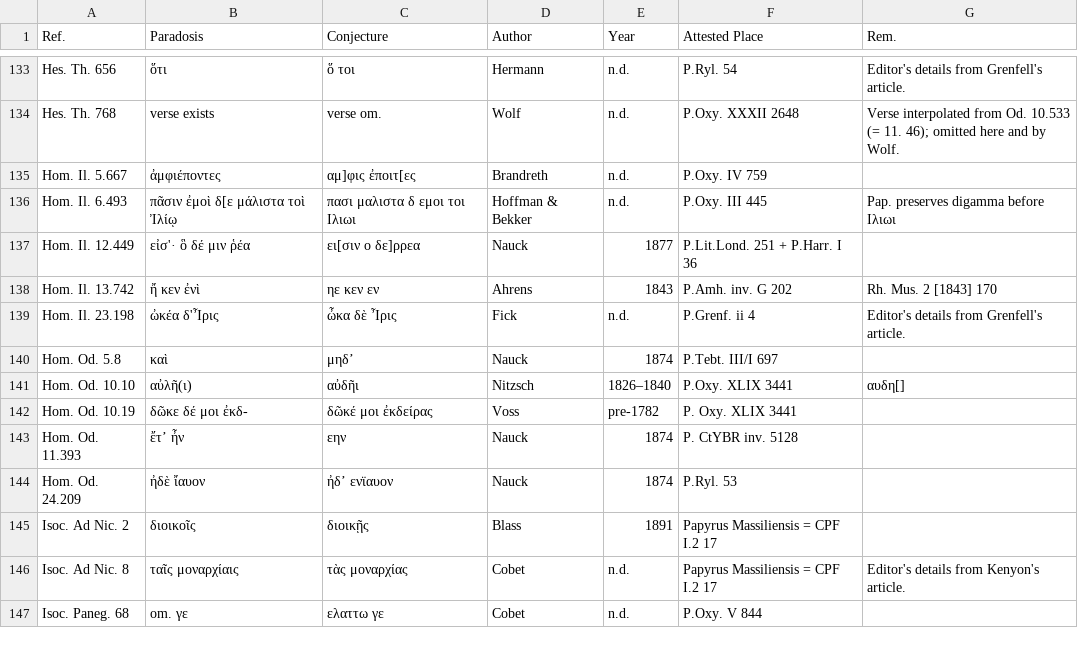
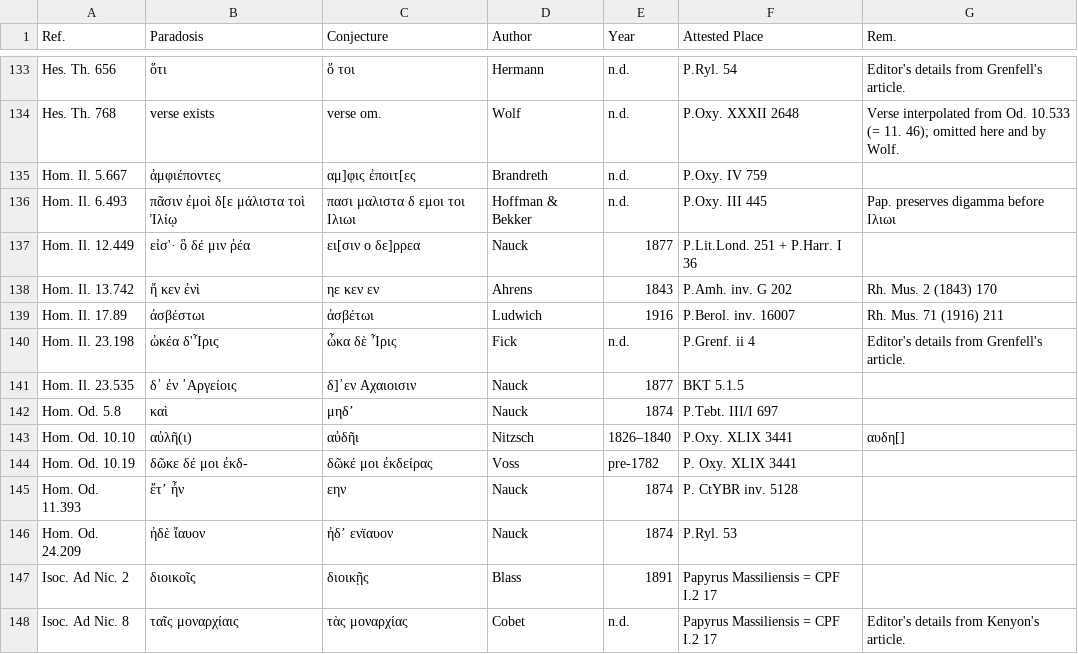
Before and after one commit to t18d/attested-conjectures, a CSV file: attested-conjectures.csv, drawn as a sheet; only a part is shown, gaps mark what is left out; the shorter side is filled out with more unchanged rows.

Commit message:
Update attested-conjectures.csv

```diff
--- a/attested-conjectures.csv
+++ b/attested-conjectures.csv
@@ -137,4 +137,6 @@ Hom. Il. 6.493,πᾶσιν ἐμοὶ δ[ε μάλιστα τοὶ Ἰλίῳ,π
 Hom. Il. 12.449,εἰσ'· ὃ δέ μιν ῥέα,ει[σιν ο δε]ρρεα,Nauck,1877,P.Lit.Lond. 251 + P.Harr. I 36,
-Hom. Il. 13.742,ἤ κεν ἐνὶ,ηε κεν εν,Ahrens,1843,P.Amh. inv. G 202,Rh. Mus. 2 [1843] 170
+Hom. Il. 13.742,ἤ κεν ἐνὶ,ηε κεν εν,Ahrens,1843,P.Amh. inv. G 202,Rh. Mus. 2 (1843) 170
+Hom. Il. 17.89,ἀσβέστωι,ἀσβέτωι,Ludwich,1916,P.Berol. inv. 16007,Rh. Mus. 71 (1916) 211
 Hom. Il. 23.198,ὠκέα δ'Ἶρις,ὦκα δὲ Ἶρις,Fick,n.d.,P.Grenf. ii 4,Editor's details from Grenfell's article.
+Hom. Il. 23.535,δ᾽ ἐν ᾿Αργείοις,δ]᾽εν Αχαιοισιν,Nauck,1877,BKT 5.1.5,
 Hom. Od. 5.8,καὶ,μηδ’,Nauck,1874,P.Tebt. III/I 697,
```
